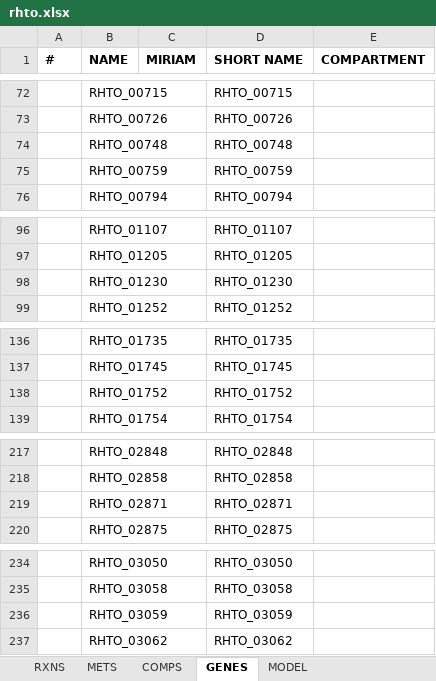
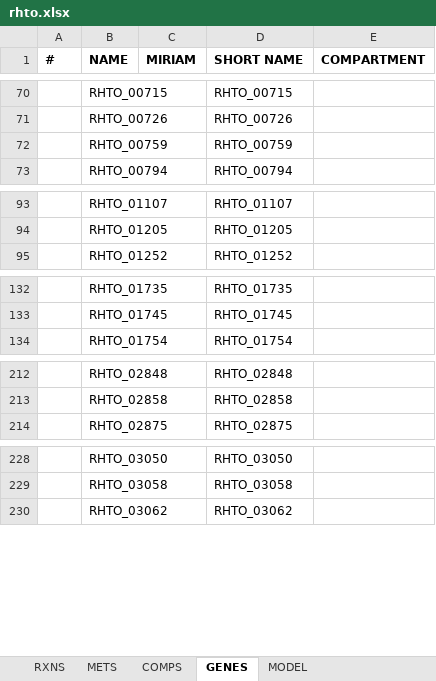
Before and after one commit to SysBioChalmers/rhto-GEM, an Excel workbook: ModelFiles/xlsx/rhto.xlsx, sheet GENES, drawn as a sheet; only a part is shown, gaps mark what is left out; values as stored, in another font and other column widths than the file's, no borders; the diff covers the shown part only; the diff names each change by its address in the sheet, - before the commit and + after, or states it on an @@ line.

Commit message:
🔖 rhto-GEM v1.3.0

```diff
--- a/ModelFiles/xlsx/rhto.xlsx (sheet GENES)
+++ b/ModelFiles/xlsx/rhto.xlsx (sheet GENES)
-row 74:  | RHTO_00748 |  | RHTO_00748
-row 98:  | RHTO_01230 |  | RHTO_01230
-row 138:  | RHTO_01752 |  | RHTO_01752
-row 219:  | RHTO_02871 |  | RHTO_02871
-row 236:  | RHTO_03059 |  | RHTO_03059
```
Also changed, not shown: 22 removed rows elsewhere in this sheet, sheet METS, sheet RXNS, sheet MODEL, 4 other files.
